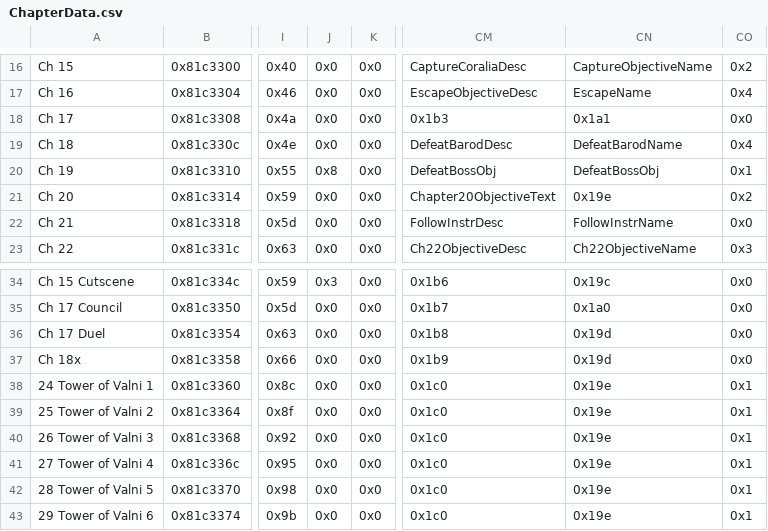
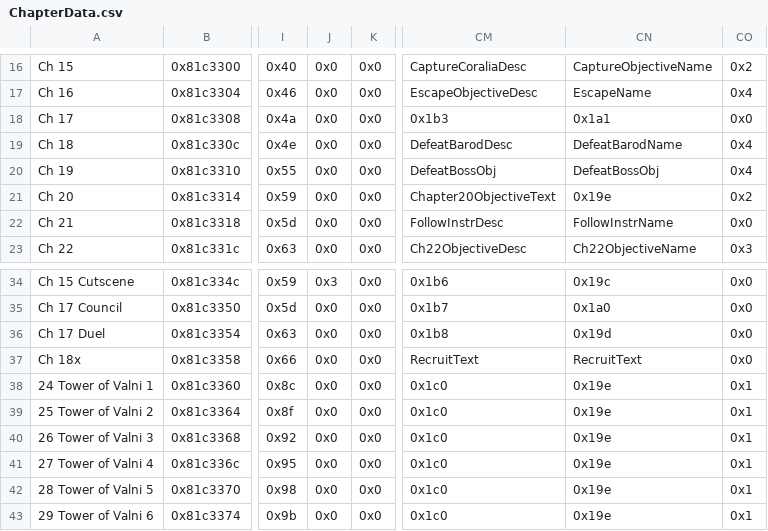
Before and after one commit to legendofloog/Teleshack-II, a CSV file: Tables/NightmareModules/ChapterData/ChapterData.csv, drawn as a sheet; only a part is shown, gaps mark what is left out; the diff names each change by its address in the sheet, - before the commit and + after, or states it on an @@ line.

```diff
--- a/Tables/NightmareModules/ChapterData/ChapterData.csv
+++ b/Tables/NightmareModules/ChapterData/ChapterData.csv
-J20: 0x8
+J20: 0x0
-CO20: 0x1
+CO20: 0x4
-CM37: 0x1b9
+CM37: RecruitText
-CN37: 0x19d
+CN37: RecruitText
```
Also changed, not shown: Tables/NightmareModules/CharactersClasses/CharacterTable.csv, Tables/NightmareModules/CharactersClasses/ClassTable.csv, 32 other files.
